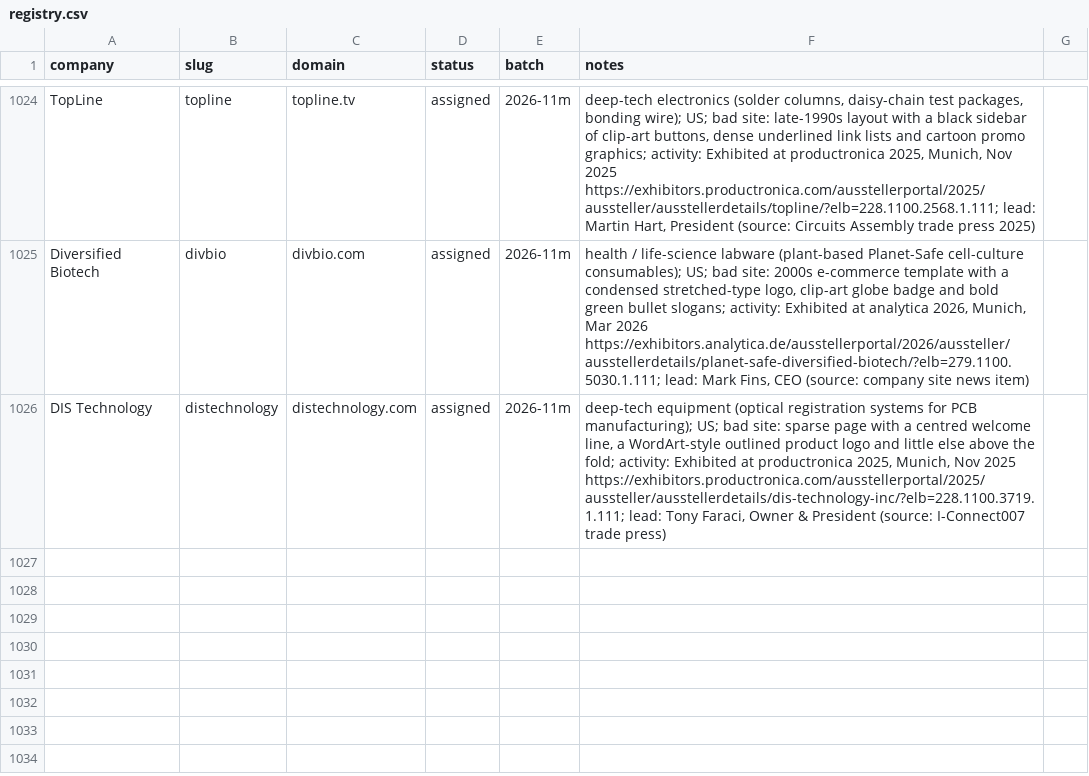
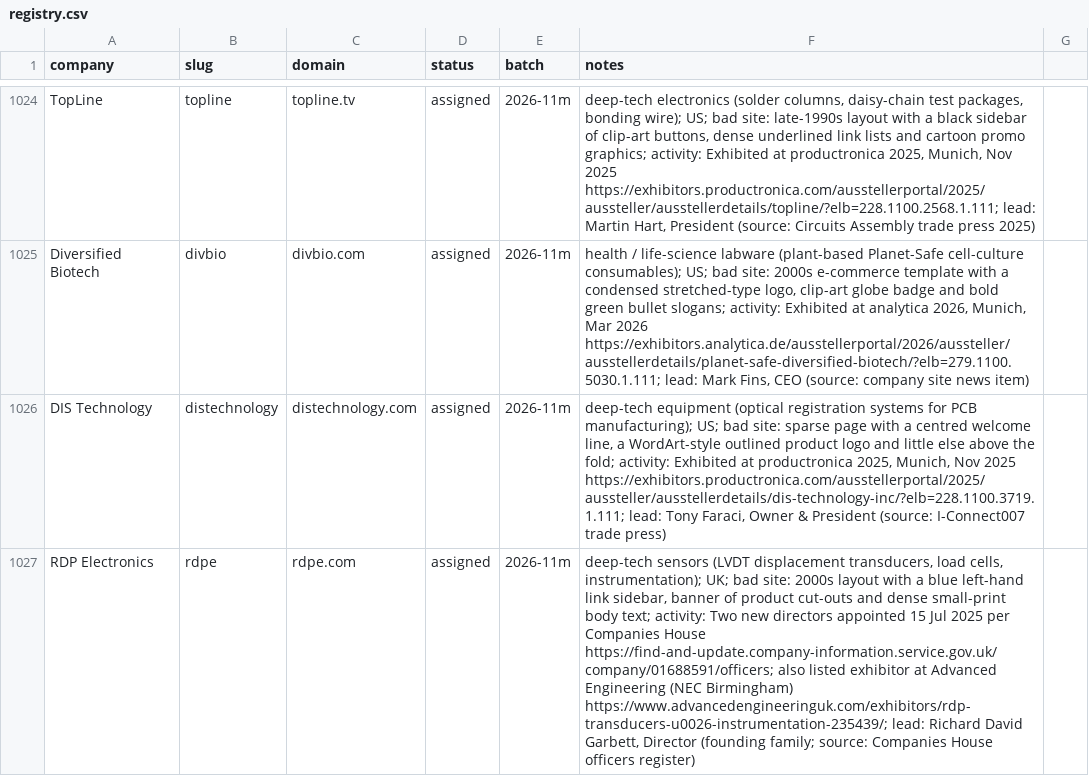
Before and after one commit to charneym/harvardsites, a CSV file: _kit/sourcing/registry.csv, drawn as a sheet; only a part is shown, gaps mark what is left out; the diff names each change by its address in the sheet, - before the commit and + after, or states it on an @@ line.

```diff
--- a/_kit/sourcing/registry.csv
+++ b/_kit/sourcing/registry.csv
+row 1027: RDP Electronics | rdpe | rdpe.com | assigned | 2026-11m | deep-tech sensors (LVDT displacement transducers, load cells, instrumentation); UK; bad site: 2000s layout with a blue left-hand link sidebar, banner of product cut-outs and dense small-print body text; activity: Two new directors appointed 15 Jul 2025 per Companies House https://find-and-update.company-information.service.gov.uk/company/01688591/officers; also listed exhibitor at Advanced Engineering (NEC Birmingham) https://www.advancedengineeringuk.com/exhibitors/rdp-transducers-u0026-instrumentation-235439/; lead: Richard David Garbett, Director (founding family; source: Companies House officers register)
```
Also changed, not shown: 1 other file.
